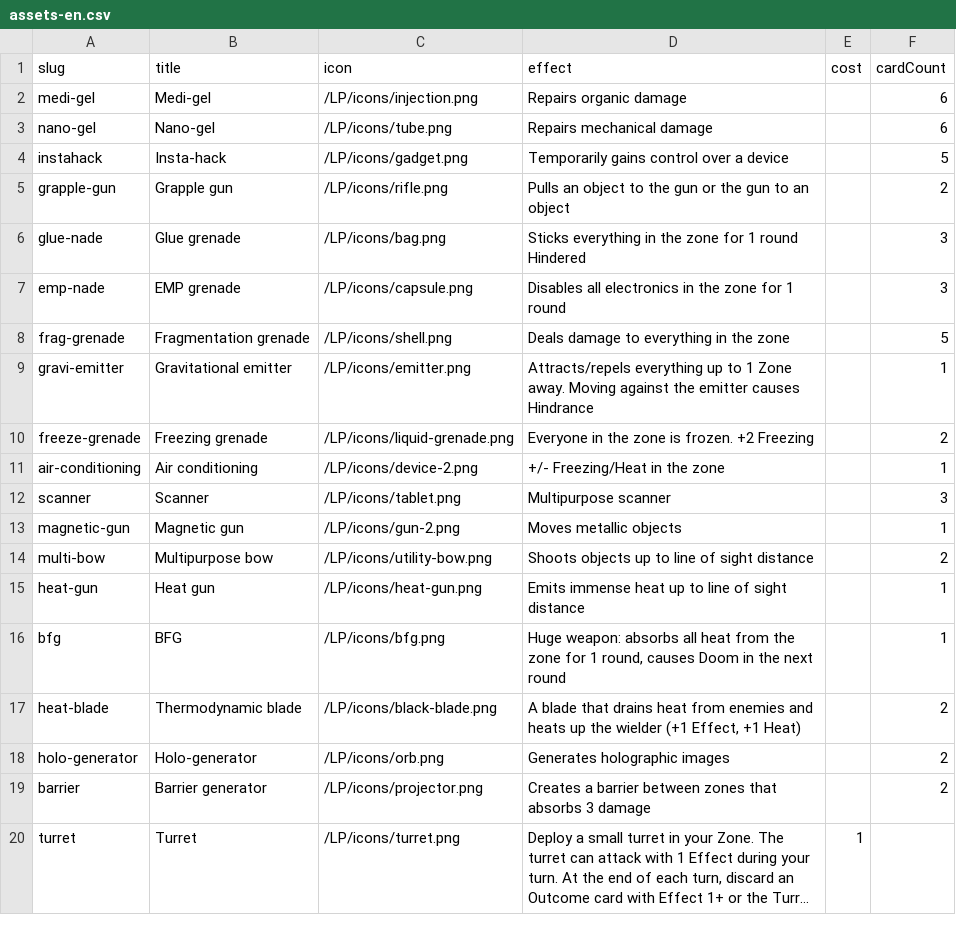
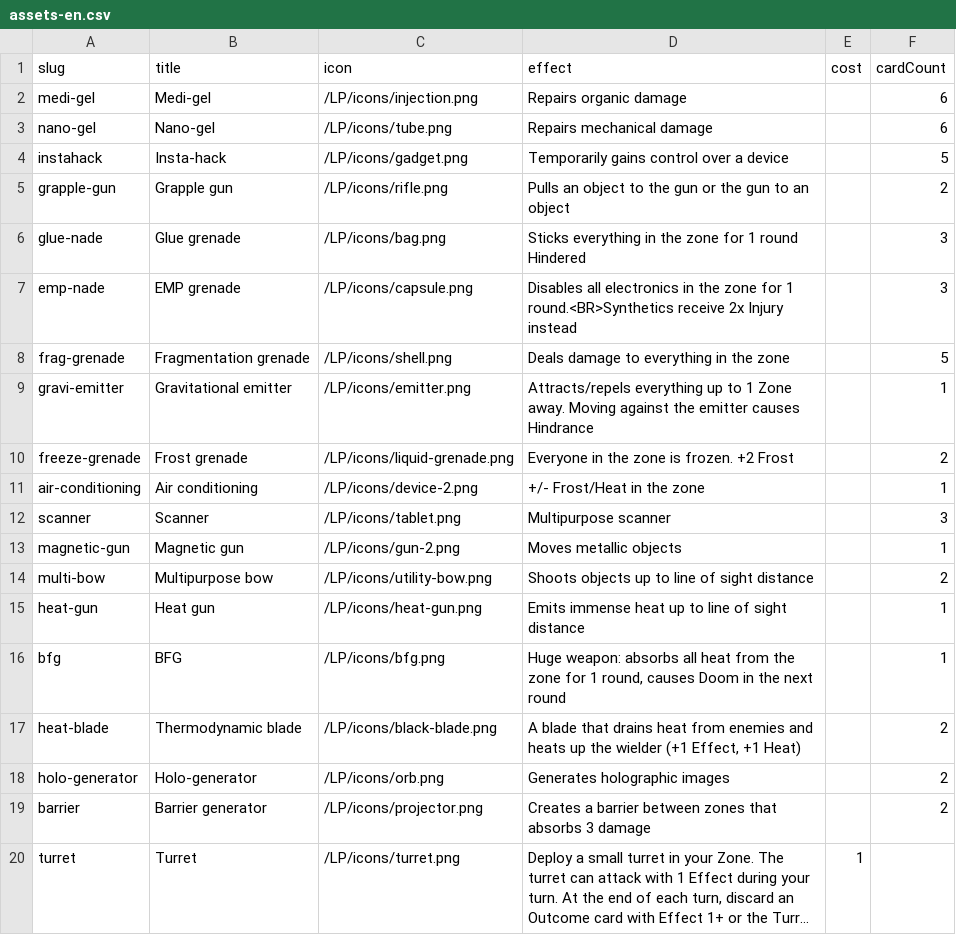
Before and after one commit to tomasreichmann/board-game-prototypes, a CSV file: src/prototypes/kick-ass-cards/data/assets-en.csv, drawn as a sheet; long unchanged cells end in ….

Commit message:
LP polishing, card polishing

```diff
--- a/src/prototypes/kick-ass-cards/data/assets-en.csv
+++ b/src/prototypes/kick-ass-cards/data/assets-en.csv
@@ -6,7 +6,7 @@
 "glue-nade","Glue grenade","/LP/icons/bag.png","Sticks everything in the zone for 1 round Hindered","",3
-"emp-nade","EMP grenade","/LP/icons/capsule.png","Disables all electronics in the zone for 1 round","",3
+"emp-nade","EMP grenade","/LP/icons/capsule.png","Disables all electronics in the zone for 1 round.<BR>Synthetics receive 2x Injury instead","",3
 "frag-grenade","Fragmentation grenade","/LP/icons/shell.png","Deals damage to everything in the zone","",5
 "gravi-emitter","Gravitational emitter","/LP/icons/emitter.png","Attracts/repels everything up to 1 Zone away. Moving against the emitter causes Hindrance","",1
-"freeze-grenade","Freezing grenade","/LP/icons/liquid-grenade.png","Everyone in the zone is frozen. +2 Freezing","",2
-"air-conditioning","Air conditioning","/LP/icons/device-2.png","+/- Freezing/Heat in the zone","",1
+"freeze-grenade","Frost grenade","/LP/icons/liquid-grenade.png","Everyone in the zone is frozen. +2 Frost","",2
+"air-conditioning","Air conditioning","/LP/icons/device-2.png","+/- Frost/Heat in the zone","",1
 "scanner","Scanner","/LP/icons/tablet.png","Multipurpose scanner","",3
```
Also changed, not shown: src/prototypes/kick-ass-cards/data/effects-en.csv, src/prototypes/kick-ass-cards/data/effects.csv, 17 other files.
